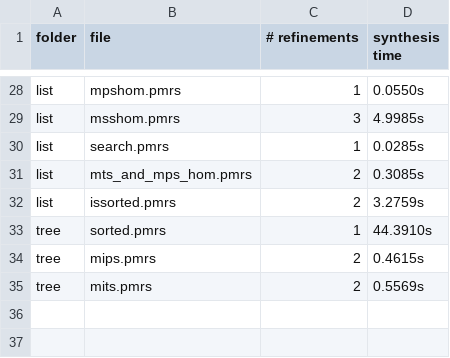
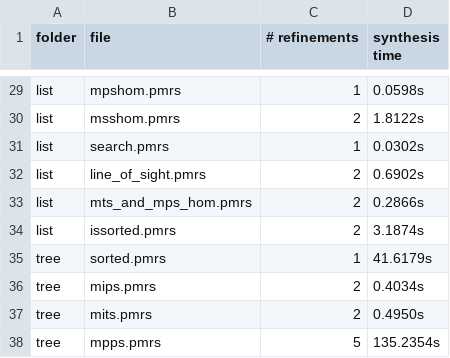
Before and after one commit to synduce/Synduce, a CSV file: benchmarks/bench.csv, drawn as a sheet; only a part is shown, gaps mark what is left out; addresses are those after the commit; the diff covers the shown part only; the diff names each change by its address in the sheet, - before the commit and + after, or states it on an @@ line.

```diff
--- a/benchmarks/bench.csv
+++ b/benchmarks/bench.csv
-D29 (synthesis time): 0.0550s
+D29 (synthesis time): 0.0598s
-C30 (# refinements): 3
+C30 (# refinements): 2
-D30 (synthesis time): 4.9985s
+D30 (synthesis time): 1.8122s
-D31 (synthesis time): 0.0285s
+D31 (synthesis time): 0.0302s
+row 32: list | line_of_sight.pmrs | 2 | 0.6902s
-D33 (synthesis time): 0.3085s
+D33 (synthesis time): 0.2866s
-D34 (synthesis time): 3.2759s
+D34 (synthesis time): 3.1874s
-D35 (synthesis time): 44.3910s
+D35 (synthesis time): 41.6179s
-D36 (synthesis time): 0.4615s
+D36 (synthesis time): 0.4034s
-D37 (synthesis time): 0.5569s
+D37 (synthesis time): 0.4950s
+row 38: tree | mpps.pmrs | 5 | 135.2354s
```
Also changed, not shown: 1 added row and 29 edited cells elsewhere in this file, 9 other files.
